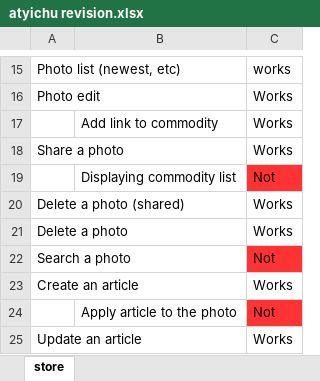
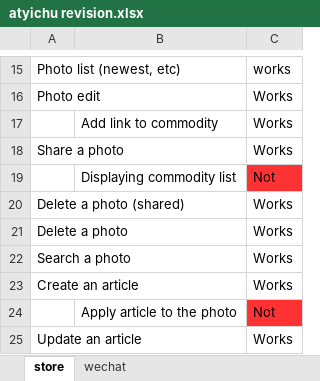
Before and after one commit to IT-corridor/mall, an Excel workbook: docs/atyichu revision.xlsx, sheet store, drawn as a sheet; only a part is shown, gaps mark what is left out; values as stored, in another font and other column widths than the file's, no borders; the diff names each change by its address in the sheet, - before the commit and + after, or states it on an @@ line.

```diff
--- a/docs/atyichu revision.xlsx (sheet store)
+++ b/docs/atyichu revision.xlsx (sheet store)
+sheet tab: wechat
-C22: Not
+C22: Works
-C22 fill: #FF3333
+C22 fill: none
```
Also changed, not shown: 1 other file.
